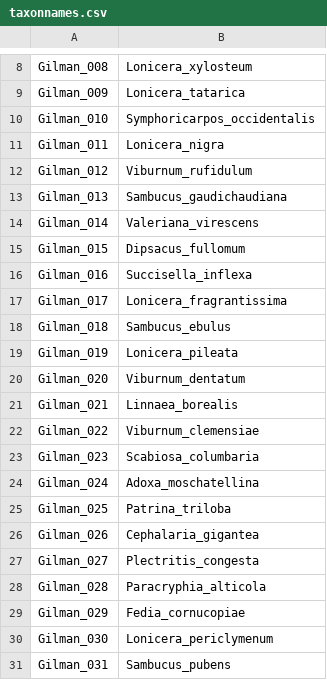
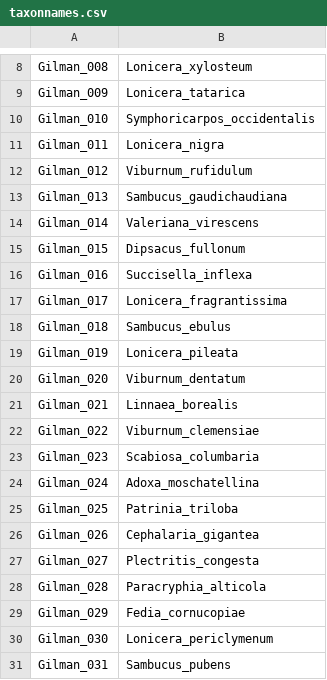
Before and after one commit to aaklee/DipsacalesHybSeq, a CSV file: code_notebooks/nuclear_phylogeny/taxonnames.csv, drawn as a sheet; only a part is shown, gaps mark what is left out; the diff covers the shown part only.

```diff
--- a/code_notebooks/nuclear_phylogeny/taxonnames.csv
+++ b/code_notebooks/nuclear_phylogeny/taxonnames.csv
@@ -14,3 +14,3 @@ Gilman_013,Sambucus_gaudichaudiana
 Gilman_014,Valeriana_virescens
-Gilman_015,Dipsacus_fullomum
+Gilman_015,Dipsacus_fullonum
 Gilman_016,Succisella_inflexa
@@ -24,3 +24,3 @@ Gilman_023,Scabiosa_columbaria
 Gilman_024,Adoxa_moschatellina
-Gilman_025,Patrina_triloba
+Gilman_025,Patrinia_triloba
 Gilman_026,Cephalaria_gigantea
```
Also changed, not shown: 10 edited cells elsewhere in this file, 8 other files.
